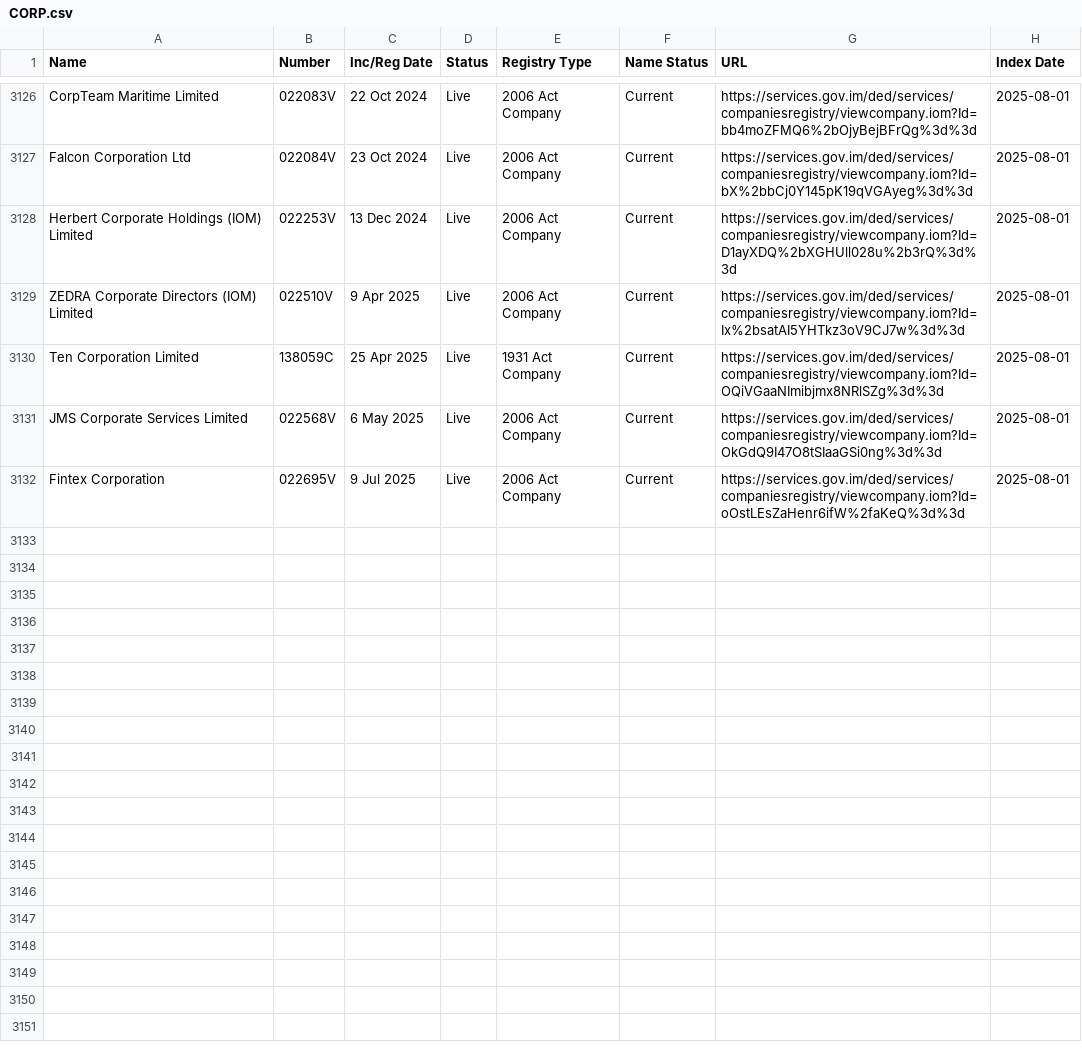
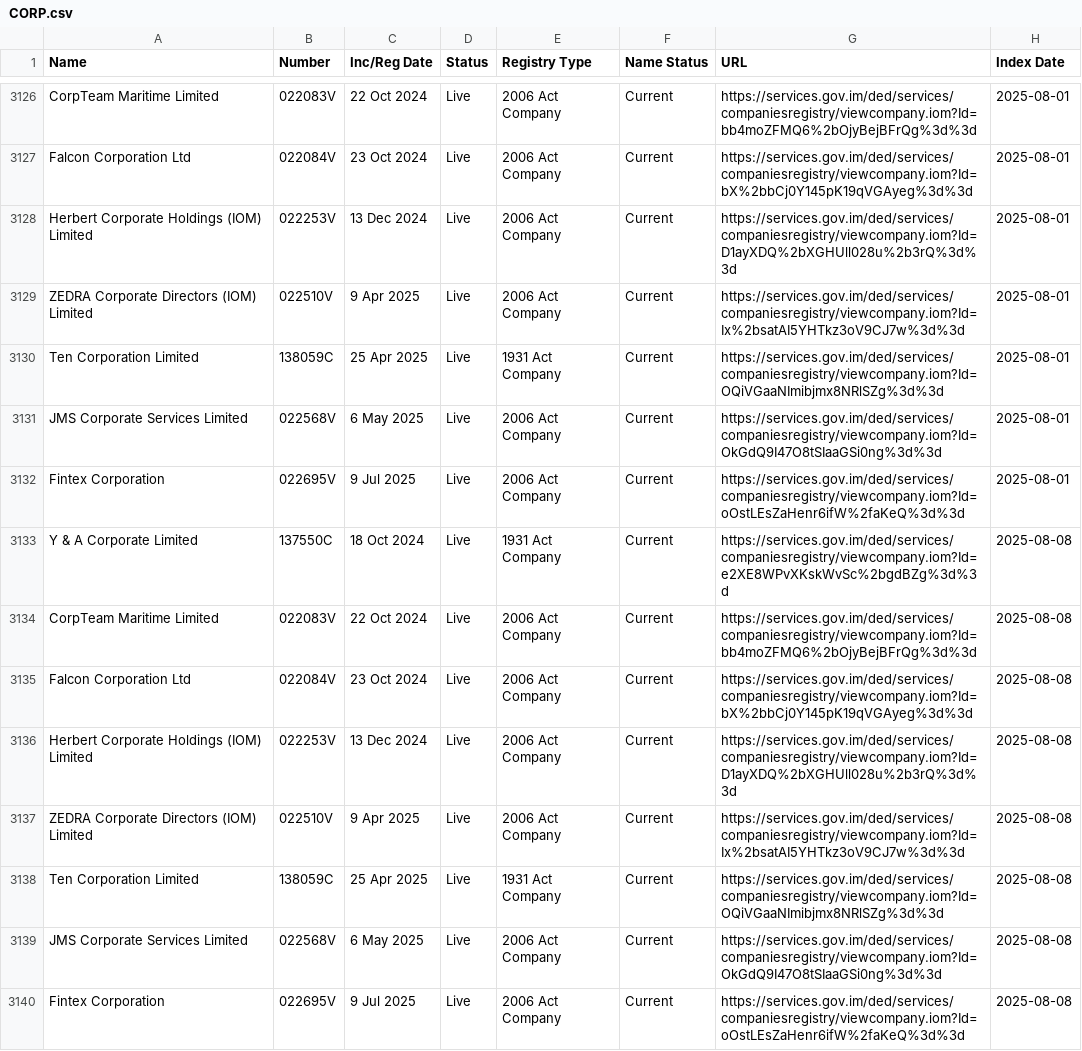
Before and after one commit to dankarran/isleofman-opendata, a CSV file: data/gov.im/companies/sources/search/names/CORP.csv, drawn as a sheet; only a part is shown, gaps mark what is left out.

```diff
--- a/data/gov.im/companies/sources/search/names/CORP.csv
+++ b/data/gov.im/companies/sources/search/names/CORP.csv
@@ -3132 +3132,9 @@
 "Fintex Corporation","022695V","9 Jul 2025","Live","2006 Act Company","Current","https://services.gov.im/ded/services/companiesregistry/viewcompany.iom?Id=oOstLEsZaHenr6ifW%2faKeQ%3d%3d","2025-08-01"
+"Y & A Corporate Limited","137550C","18 Oct 2024","Live","1931 Act Company","Current","https://services.gov.im/ded/services/companiesregistry/viewcompany.iom?Id=e2XE8WPvXKskWvSc%2bgdBZg%3d%3d","2025-08-08"
+"CorpTeam Maritime Limited","022083V","22 Oct 2024","Live","2006 Act Company","Current","https://services.gov.im/ded/services/companiesregistry/viewcompany.iom?Id=bb4moZFMQ6%2bOjyBejBFrQg%3d%3d","2025-08-08"
+"Falcon Corporation Ltd","022084V","23 Oct 2024","Live","2006 Act Company","Current","https://services.gov.im/ded/services/companiesregistry/viewcompany.iom?Id=bX%2bbCj0Y145pK19qVGAyeg%3d%3d","2025-08-08"
+"Herbert Corporate Holdings (IOM) Limited","022253V","13 Dec 2024","Live","2006 Act Company","Current","https://services.gov.im/ded/services/companiesregistry/viewcompany.iom?Id=D1ayXDQ%2bXGHUll028u%2b3rQ%3d%3d","2025-08-08"
+"ZEDRA Corporate Directors (IOM) Limited","022510V","9 Apr 2025","Live","2006 Act Company","Current","https://services.gov.im/ded/services/companiesregistry/viewcompany.iom?Id=Ix%2bsatAI5YHTkz3oV9CJ7w%3d%3d","2025-08-08"
+"Ten Corporation Limited","138059C","25 Apr 2025","Live","1931 Act Company","Current","https://services.gov.im/ded/services/companiesregistry/viewcompany.iom?Id=OQiVGaaNImibjmx8NRlSZg%3d%3d","2025-08-08"
+"JMS Corporate Services Limited","022568V","6 May 2025","Live","2006 Act Company","Current","https://services.gov.im/ded/services/companiesregistry/viewcompany.iom?Id=OkGdQ9I47O8tSIaaGSi0ng%3d%3d","2025-08-08"
+"Fintex Corporation","022695V","9 Jul 2025","Live","2006 Act Company","Current","https://services.gov.im/ded/services/companiesregistry/viewcompany.iom?Id=oOstLEsZaHenr6ifW%2faKeQ%3d%3d","2025-08-08"
```
Also changed, not shown: data/gov.im/companies/sources/search/names/FOUNDATION.csv, data/gov.im/companies/sources/search/names/PARTNER.csv, 41 other files.
